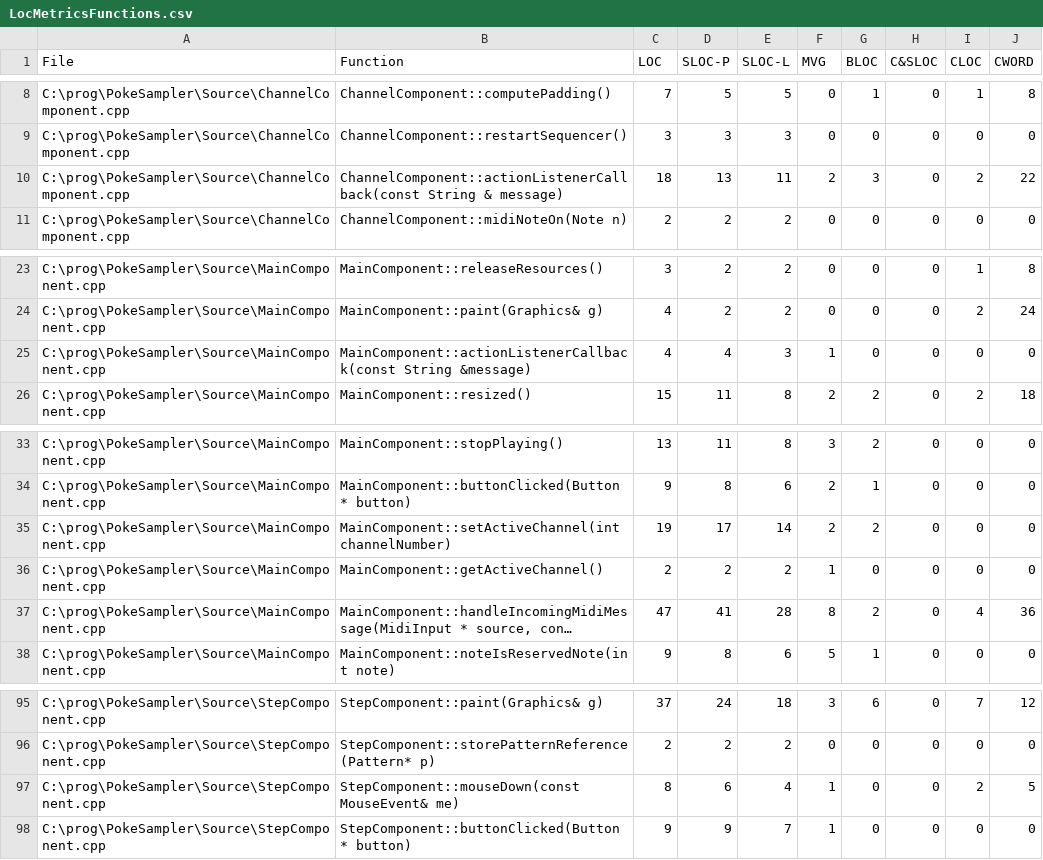
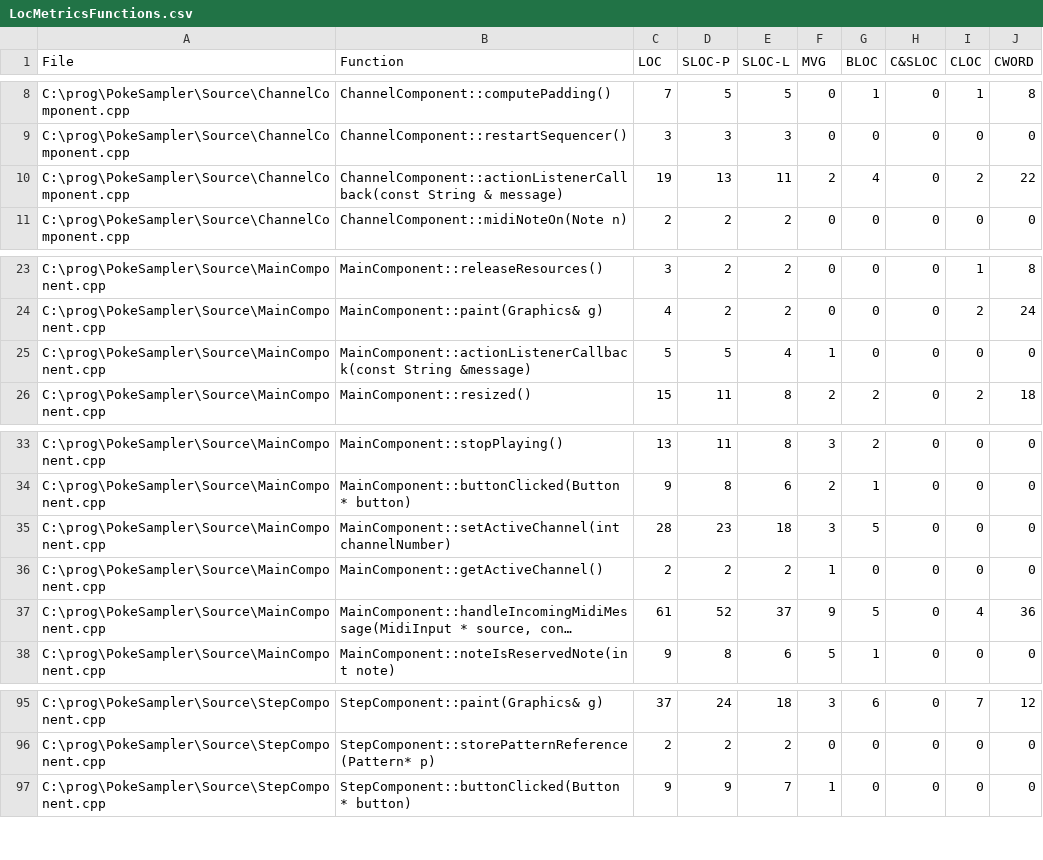
Before and after one commit to goodebye/PokeSampler, a CSV file: Source/LocMetricsFunctions.csv, drawn as a sheet; only a part is shown, gaps mark what is left out; long unchanged cells end in …; the diff names each change by its address in the sheet, - before the commit and + after, or states it on an @@ line.

```diff
--- a/Source/LocMetricsFunctions.csv
+++ b/Source/LocMetricsFunctions.csv
-C10 (LOC): 18
+C10 (LOC): 19
-G10 (BLOC): 3
+G10 (BLOC): 4
-C25 (LOC): 4
+C25 (LOC): 5
-D25 (SLOC-P): 4
+D25 (SLOC-P): 5
-E25 (SLOC-L): 3
+E25 (SLOC-L): 4
-C35 (LOC): 19
+C35 (LOC): 28
-D35 (SLOC-P): 17
+D35 (SLOC-P): 23
-E35 (SLOC-L): 14
+E35 (SLOC-L): 18
-F35 (MVG): 2
+F35 (MVG): 3
-G35 (BLOC): 2
+G35 (BLOC): 5
-C37 (LOC): 47
+C37 (LOC): 61
-D37 (SLOC-P): 41
+D37 (SLOC-P): 52
-E37 (SLOC-L): 28
+E37 (SLOC-L): 37
-F37 (MVG): 8
+F37 (MVG): 9
-G37 (BLOC): 2
+G37 (BLOC): 5
-row 97: C:\prog\PokeSampler\Source\StepComponent.cpp | StepComponent::mouseDown(const MouseEvent& me) | 8 | 6 | 4 | 1 | 0 | 0 | 2 | 5
```
Also changed, not shown: Source/LocMetricsCommentWords.csv, Source/LocMetricsFiles.csv, 9 other files.
